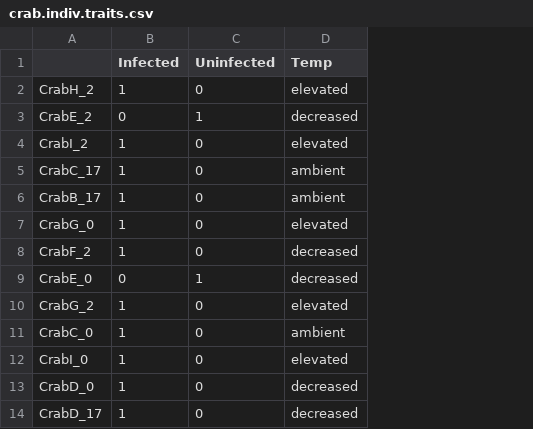
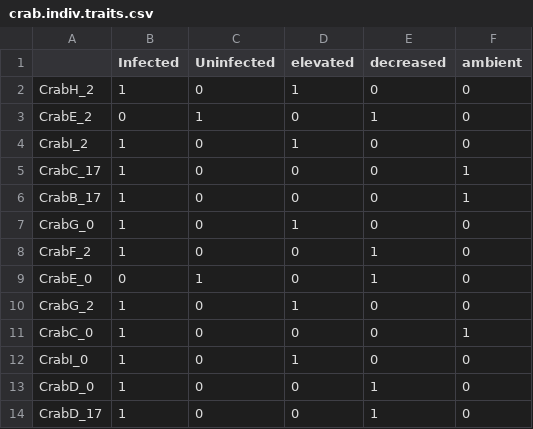
Before and after one commit to RobertsLab/paper-crab, a CSV file: analyses/crab.indiv.traits.csv, drawn as a sheet; only a part is shown; removed rows and columns are numbered as before the commit, all else as after; the diff names each change by its address in the sheet, - before the commit and + after, or states it on an @@ line.

Commit message:
save changes

```diff
--- a/analyses/crab.indiv.traits.csv
+++ b/analyses/crab.indiv.traits.csv
-column D (Temp), rows 2-14: elevated | decreased | elevated | ambient | ambient | elevated | decreased | decreased | elevated | ambient | elevated | decreased | decreased
+column D (elevated), rows 2-14: 1 | 0 | 1 | 0 | 0 | 1 | 0 | 0 | 1 | 0 | 1 | 0 | 0
+column E (decreased), rows 2-14: 0 | 1 | 0 | 0 | 0 | 0 | 1 | 1 | 0 | 0 | 0 | 1 | 1
+column F (ambient), rows 2-14: 0 | 0 | 0 | 1 | 1 | 0 | 0 | 0 | 0 | 1 | 0 | 0 | 0
```
